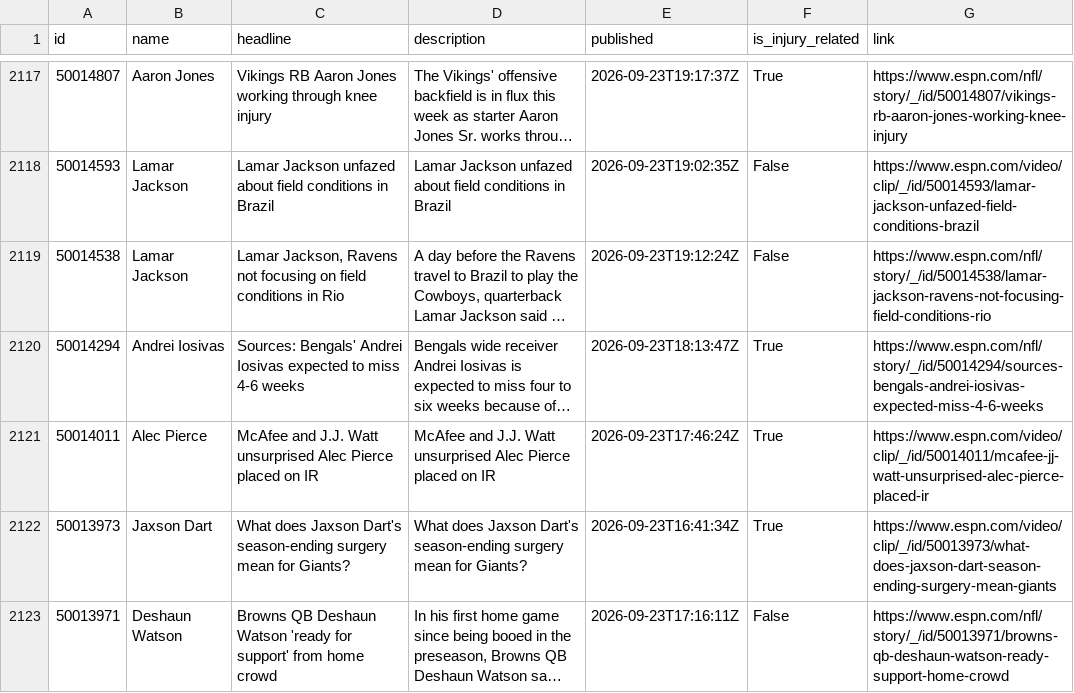
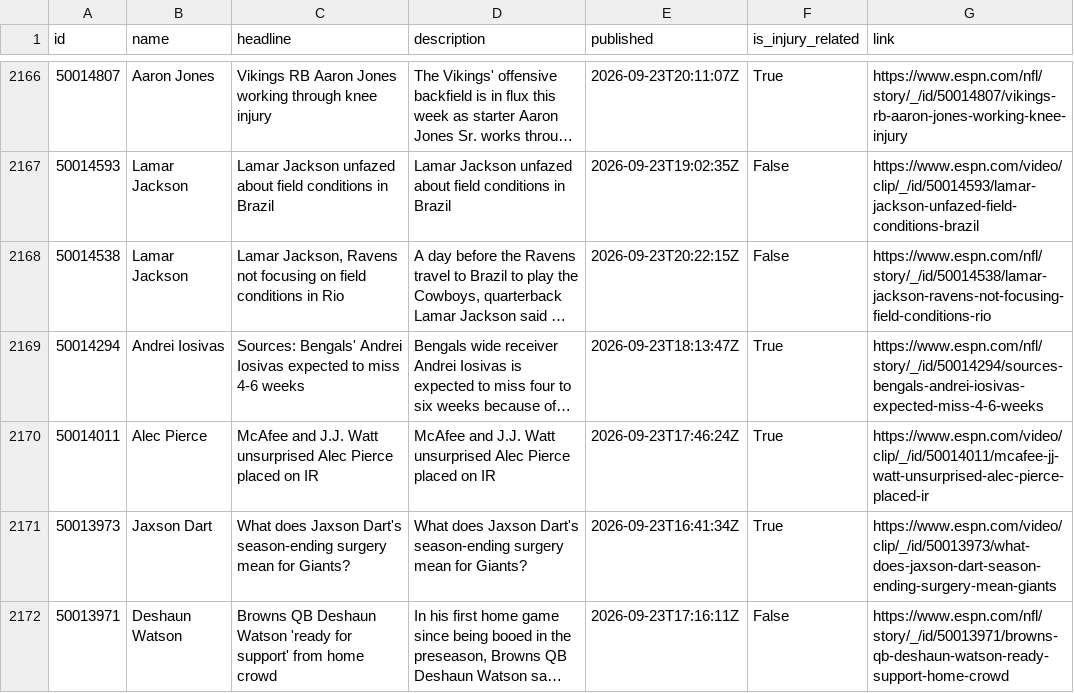
Before and after one commit to aphearn95-cpu/fantasy-draft-tool-news-fetcher, a CSV file: espn_news.csv, drawn as a sheet; only a part is shown, gaps mark what is left out; long unchanged cells end in …; addresses are those after the commit; the diff covers the shown part only; the diff names each change by its address in the sheet, - before the commit and + after, or states it on an @@ line.

```diff
--- a/espn_news.csv
+++ b/espn_news.csv
-E2166 (published): 2026-09-23T19:17:37Z
+E2166 (published): 2026-09-23T20:11:07Z
-E2168 (published): 2026-09-23T19:12:24Z
+E2168 (published): 2026-09-23T20:22:15Z
```
Also changed, not shown: 6 added rows, 43 moved rows and 7 edited cells elsewhere in this file.
